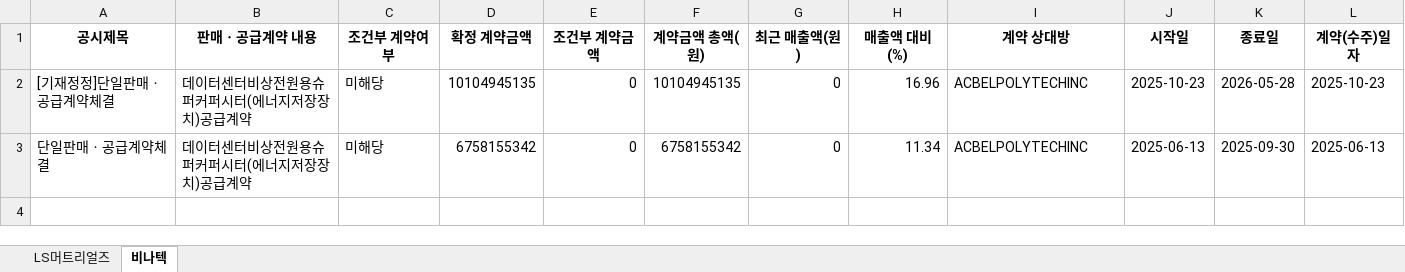
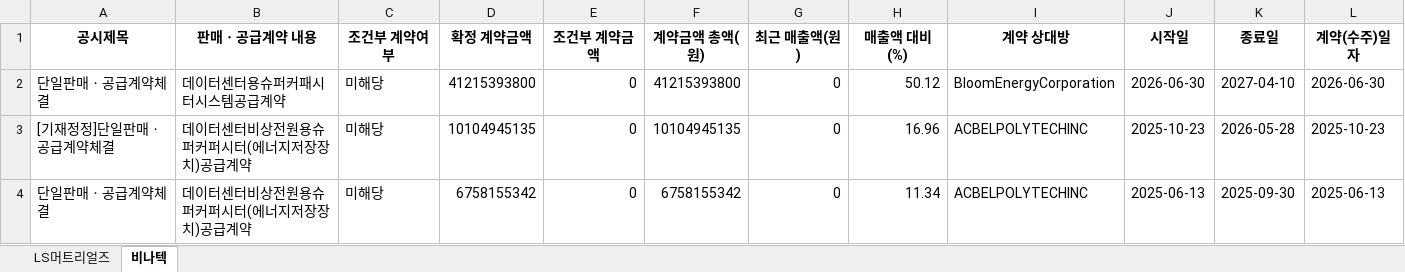
Before and after one commit to laseneca28/LSmaterials-disclosure, an Excel workbook: Integrated_Disclosure_Report.xlsx, sheet 비나텍, drawn as a sheet; values as stored, in another font and other column widths than the file's, no borders; the diff names each change by its address in the sheet, - before the commit and + after, or states it on an @@ line.

```diff
--- a/Integrated_Disclosure_Report.xlsx (sheet 비나텍)
+++ b/Integrated_Disclosure_Report.xlsx (sheet 비나텍)
+row 2: 단일판매ㆍ공급계약체결 | 데이터센터용슈퍼커패시터시스템공급계약 | 미해당 | 41215393800 | 0 | 41215393800 | 0 | 50.12 | BloomEnergyCorporation | 2026-06-30 | 2027-04-10 | 2026-06-30
```
